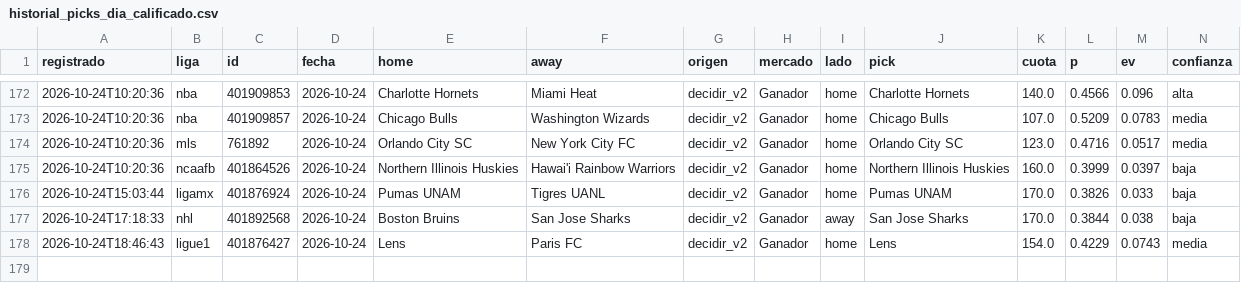
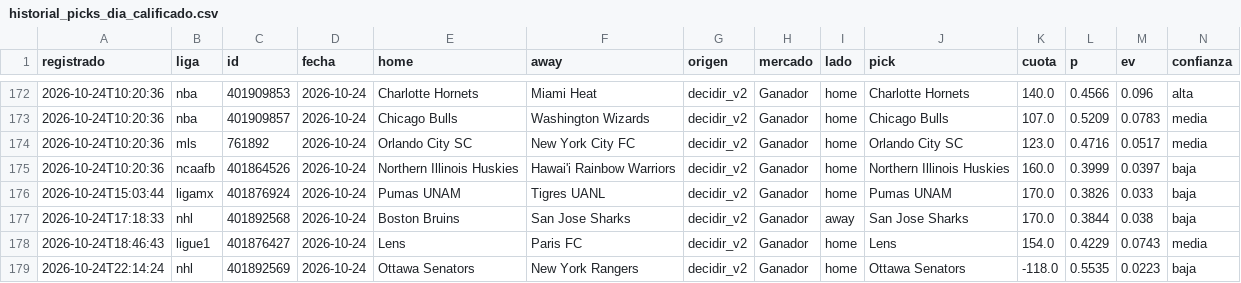
Before and after one commit to tenisman12/edgeline, a CSV file: salida/historial_picks_dia_calificado.csv, drawn as a sheet; only a part is shown, gaps mark what is left out; rows hold the shown columns only; the diff names each change by its address in the sheet, - before the commit and + after, or states it on an @@ line.

```diff
--- a/salida/historial_picks_dia_calificado.csv
+++ b/salida/historial_picks_dia_calificado.csv
+row 179: 2026-10-24T22:14:24 | nhl | 401892569 | 2026-10-24 | Ottawa Senators | New York Rangers | decidir_v2 | Ganador | home | Ottawa Senators | -118.0 | 0.5535 | 0.0223 | baja
```
Also changed, not shown: salida/historial_calificado.csv, salida/historial_picks.csv, 51 other files.
